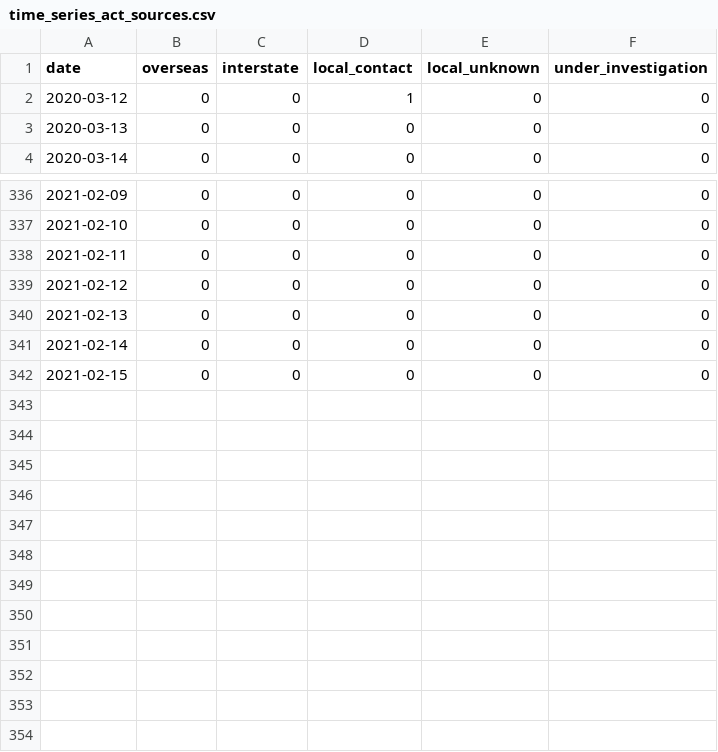
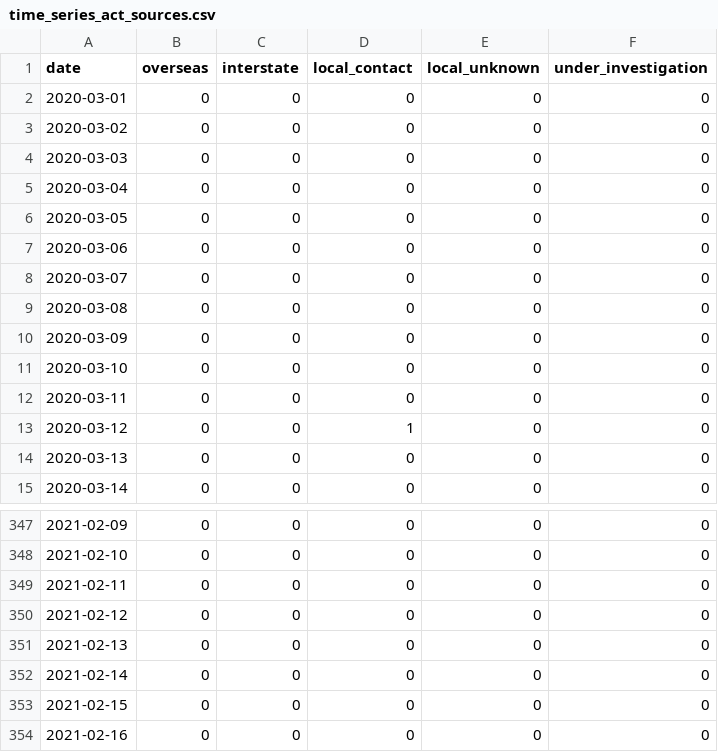
Before and after one commit to pappubahry/AU_COVID19, a CSV file: time_series_act_sources.csv, drawn as a sheet; only a part is shown, gaps mark what is left out.

```diff
--- a/time_series_act_sources.csv
+++ b/time_series_act_sources.csv
@@ -1,2 +1,13 @@
 date,overseas,interstate,local_contact,local_unknown,under_investigation
+2020-03-01,0,0,0,0,0
+2020-03-02,0,0,0,0,0
+2020-03-03,0,0,0,0,0
+2020-03-04,0,0,0,0,0
+2020-03-05,0,0,0,0,0
+2020-03-06,0,0,0,0,0
+2020-03-07,0,0,0,0,0
+2020-03-08,0,0,0,0,0
+2020-03-09,0,0,0,0,0
+2020-03-10,0,0,0,0,0
+2020-03-11,0,0,0,0,0
 2020-03-12,0,0,1,0,0
@@ -342 +353,2 @@ date,overseas,interstate,local_contact,local_unknown,under_investigation
 2021-02-15,0,0,0,0,0
+2021-02-16,0,0,0,0,0
```
Also changed, not shown: time_series_cases.csv, time_series_deaths.csv, 4 other files.
